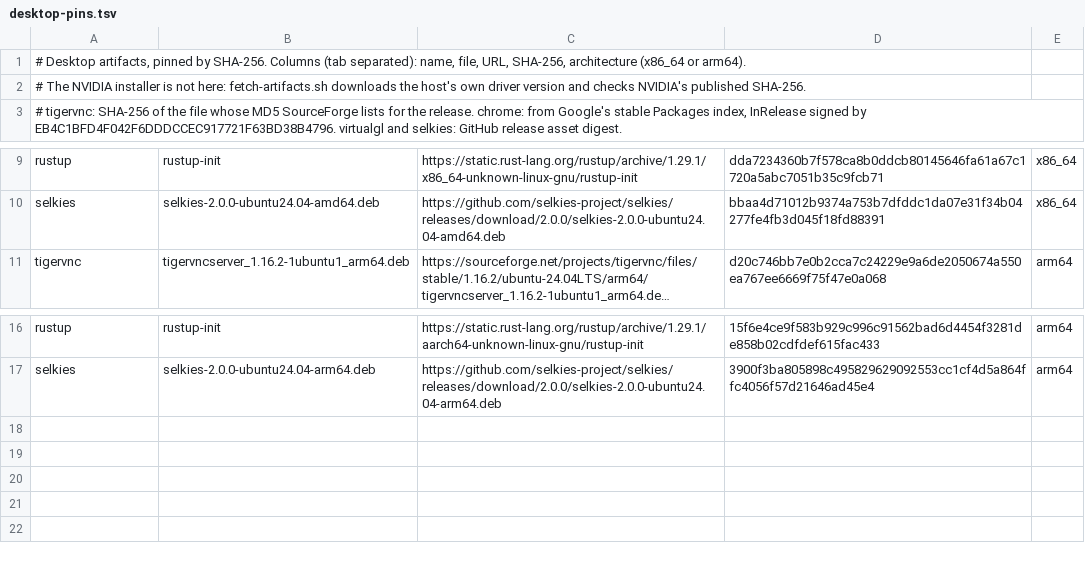
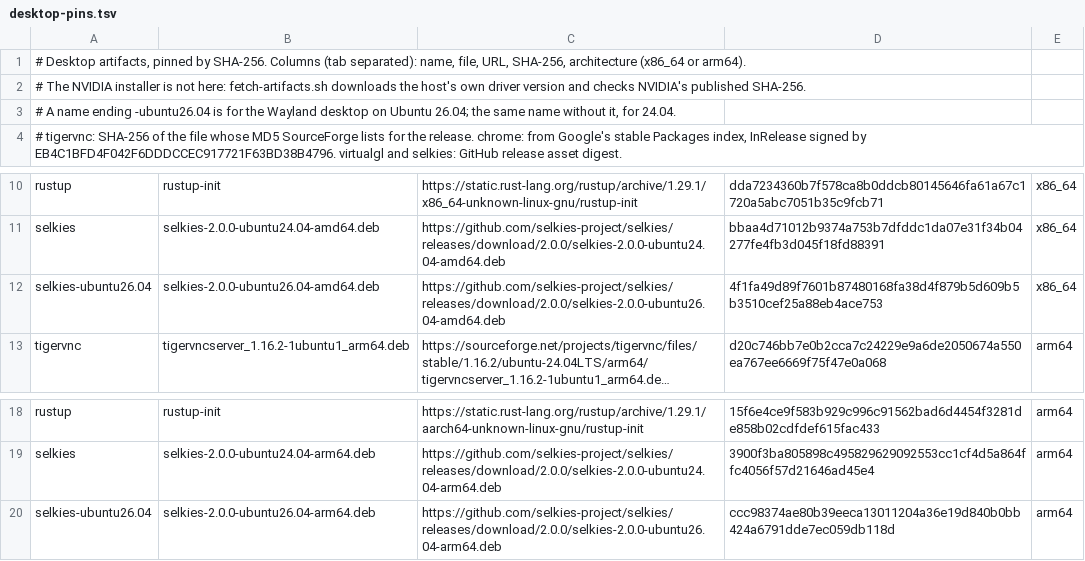
Before and after one commit to ahkohd/bb-box, a TSV file: setup/proxmox-lxc/template/desktop-pins.tsv, drawn as a sheet; only a part is shown, gaps mark what is left out; long unchanged cells end in …; the diff names each change by its address in the sheet, - before the commit and + after, or states it on an @@ line.

Commit message:
feat(wayland): the Wayland desktop builds on Ubuntu 26.04, as a Proxmox LXC template from 26.04's, and Docker's on 26.04 when asked
On 26.04, Sway 1.11 and wayvnc 0.9.1 carry the box's own pointer shape
for every app over VNC. The guest scripts now build the Wayland desktop
on 24.04 or 26.04, by the image's release:
- baseline.sh's fallback apt source names the image's own suite, as
  26.04's is resolute, not noble
- customize-base.sh installs bind9-dnsutils, as 26.04 dropped dnsutils,
  24.04's transitional name for it
- Selkies 2.0.0 is pinned for 26.04 too (selkies-ubuntu26.04, amd64 and
  arm64), which only the Wayland desktop fetches, and the Wayland script
  takes its release's; the #808 and #819 patch applies to it
- on 26.04, the Wayland desktop installs wayland-protocols, which the
  cursor helper builds against

build.sh builds a Wayland template from BBBOX_OS_TEMPLATE_WAYLAND,
Proxmox's Ubuntu 26.04 standard template by default; the X11 desktops and
Linux stay on BBBOX_OS_TEMPLATE. A refresh of an existing Wayland template
keeps its 24.04. Docker's Wayland stage takes UBUNTU_WAYLAND, which stays
24.04 until a 26.04 build has been tried; the Dockerfile names the 26.04
digest, no newer than the apt snapshot, to build it with.

```diff
--- a/setup/proxmox-lxc/template/desktop-pins.tsv
+++ b/setup/proxmox-lxc/template/desktop-pins.tsv
+row 3: # A name ending -ubuntu26.04 is for the Wayland desktop on Ubuntu 26.04; the same name without it, for 24.04.
+row 12: selkies-ubuntu26.04 | selkies-2.0.0-ubuntu26.04-amd64.deb | https://github.com/selkies-project/selkies/releases/download/2.0.0/selkies-2.0.0-ubuntu26.04-amd64.deb | 4f1fa49d89f7601b87480168fa38d4f879b5d609b5b3510cef25a88eb4ace753 | x86_64
+row 20: selkies-ubuntu26.04 | selkies-2.0.0-ubuntu26.04-arm64.deb | https://github.com/selkies-project/selkies/releases/download/2.0.0/selkies-2.0.0-ubuntu26.04-arm64.deb | ccc98374ae80b39eeca13011204a36e19d840b0bb424a6791dde7ec059db118d | arm64
```
Also changed, not shown: 12 other files.
